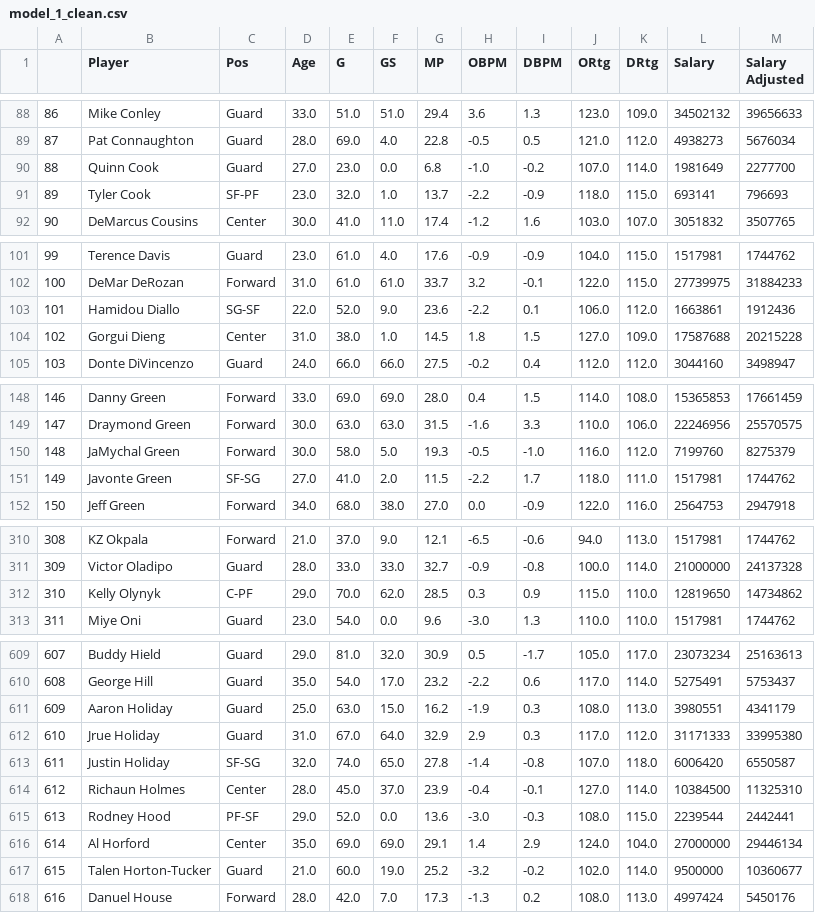
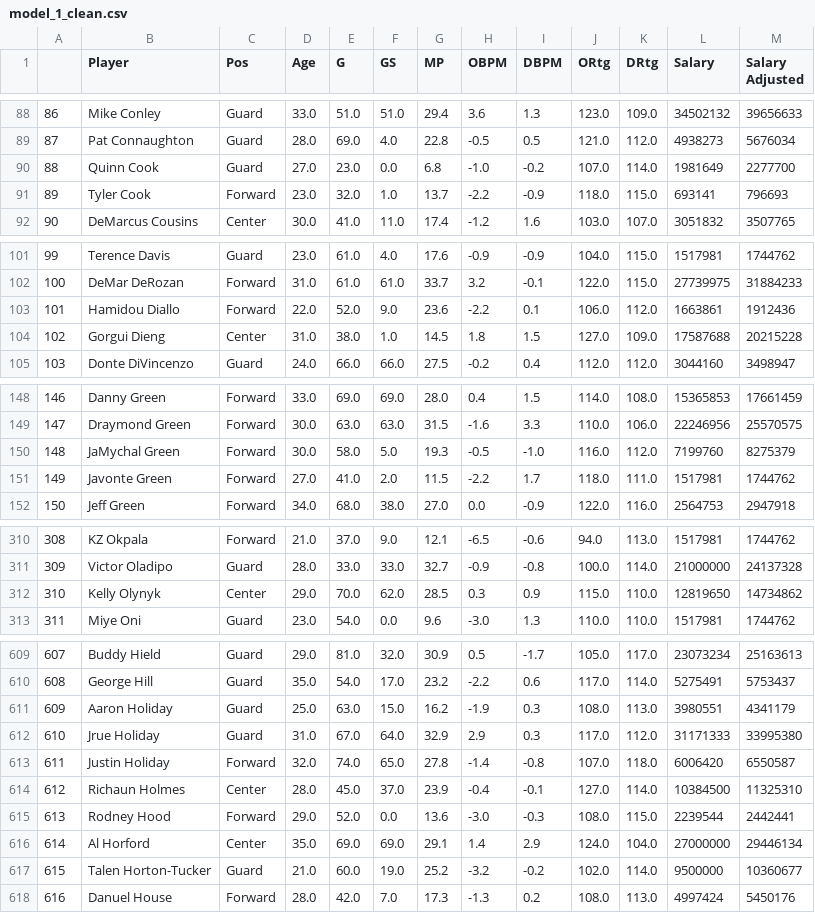
Before and after one commit to alex1031/nba_salary_projection, a CSV file: data/model_1_clean.csv, drawn as a sheet; only a part is shown, gaps mark what is left out; the diff covers the shown part only.

```diff
--- a/data/model_1_clean.csv
+++ b/data/model_1_clean.csv
@@ -90,3 +90,3 @@
 88,Quinn Cook,Guard,27.0,23.0,0.0,6.8,-1.0,-0.2,107.0,114.0,1981649,2277700
-89,Tyler Cook,SF-PF,23.0,32.0,1.0,13.7,-2.2,-0.9,118.0,115.0,693141,796693
+89,Tyler Cook,Forward,23.0,32.0,1.0,13.7,-2.2,-0.9,118.0,115.0,693141,796693
 90,DeMarcus Cousins,Center,30.0,41.0,11.0,17.4,-1.2,1.6,103.0,107.0,3051832,3507765
@@ -102,3 +102,3 @@
 100,DeMar DeRozan,Forward,31.0,61.0,61.0,33.7,3.2,-0.1,122.0,115.0,27739975,31884233
-101,Hamidou Diallo,SG-SF,22.0,52.0,9.0,23.6,-2.2,0.1,106.0,112.0,1663861,1912436
+101,Hamidou Diallo,Forward,22.0,52.0,9.0,23.6,-2.2,0.1,106.0,112.0,1663861,1912436
 102,Gorgui Dieng,Center,31.0,38.0,1.0,14.5,1.8,1.5,127.0,109.0,17587688,20215228
@@ -150,3 +150,3 @@
 148,JaMychal Green,Forward,30.0,58.0,5.0,19.3,-0.5,-1.0,116.0,112.0,7199760,8275379
-149,Javonte Green,SF-SG,27.0,41.0,2.0,11.5,-2.2,1.7,118.0,111.0,1517981,1744762
+149,Javonte Green,Forward,27.0,41.0,2.0,11.5,-2.2,1.7,118.0,111.0,1517981,1744762
 150,Jeff Green,Forward,34.0,68.0,38.0,27.0,0.0,-0.9,122.0,116.0,2564753,2947918
@@ -311,3 +311,3 @@
 309,Victor Oladipo,Guard,28.0,33.0,33.0,32.7,-0.9,-0.8,100.0,114.0,21000000,24137328
-310,Kelly Olynyk,C-PF,29.0,70.0,62.0,28.5,0.3,0.9,115.0,110.0,12819650,14734862
+310,Kelly Olynyk,Center,29.0,70.0,62.0,28.5,0.3,0.9,115.0,110.0,12819650,14734862
 311,Miye Oni,Guard,23.0,54.0,0.0,9.6,-3.0,1.3,110.0,110.0,1517981,1744762
@@ -612,5 +612,5 @@
 610,Jrue Holiday,Guard,31.0,67.0,64.0,32.9,2.9,0.3,117.0,112.0,31171333,33995380
-611,Justin Holiday,SF-SG,32.0,74.0,65.0,27.8,-1.4,-0.8,107.0,118.0,6006420,6550587
+611,Justin Holiday,Forward,32.0,74.0,65.0,27.8,-1.4,-0.8,107.0,118.0,6006420,6550587
 612,Richaun Holmes,Center,28.0,45.0,37.0,23.9,-0.4,-0.1,127.0,114.0,10384500,11325310
-613,Rodney Hood,PF-SF,29.0,52.0,0.0,13.6,-3.0,-0.3,108.0,115.0,2239544,2442441
+613,Rodney Hood,Forward,29.0,52.0,0.0,13.6,-3.0,-0.3,108.0,115.0,2239544,2442441
 614,Al Horford,Center,35.0,69.0,69.0,29.1,1.4,2.9,124.0,104.0,27000000,29446134
```
Also changed, not shown: 18 edited cells elsewhere in this file, data/model_2_clean.csv, 2 other files.
